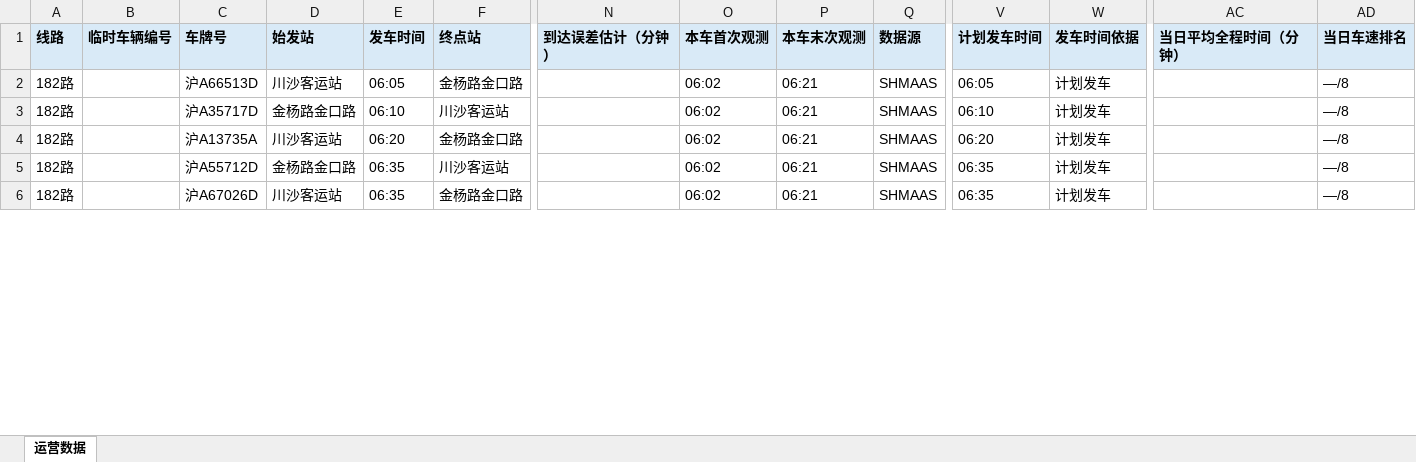
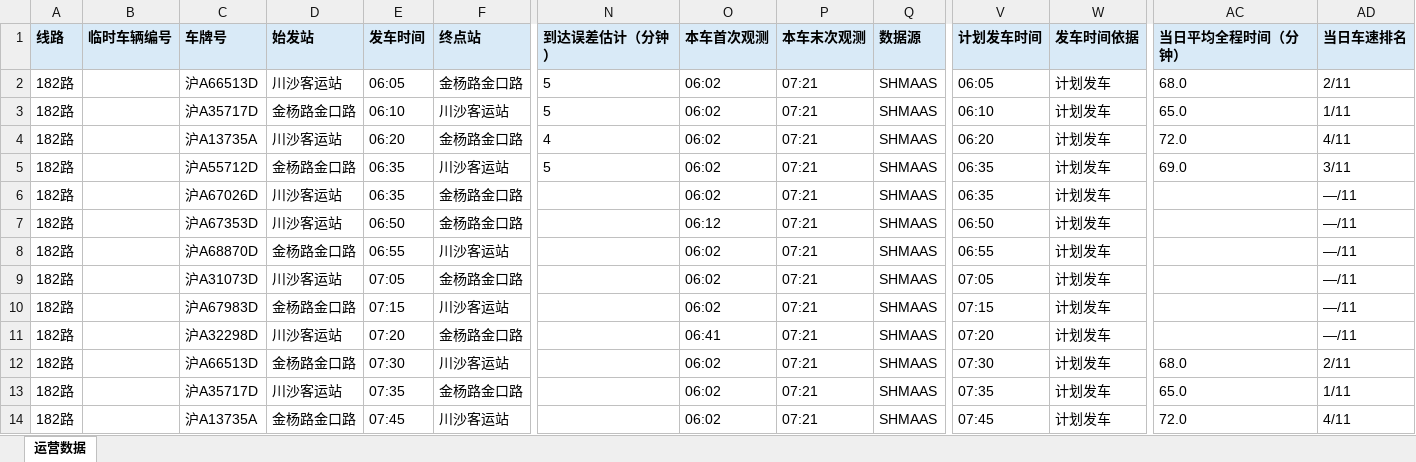
Before and after one commit to lilyQ-stack/shanghai-bus-operations, an Excel workbook: data/export/2026-09-27-operations.xlsx, sheet 运营数据, drawn as a sheet; only a part is shown, gaps mark what is left out; values as stored, in another font and other column widths than the file's, no borders; addresses are those after the commit; rows hold the shown columns only; the diff covers the shown part only; the diff names each change by its address in the sheet, - before the commit and + after, or states it on an @@ line.

```diff
--- a/data/export/2026-09-27-operations.xlsx (sheet 运营数据)
+++ b/data/export/2026-09-27-operations.xlsx (sheet 运营数据)
+row 2: 182路 |  | 沪A66513D | 川沙客运站 | 06:05 | 金杨路金口路 | 5 | 06:02 | 07:21 | SHMAAS | 06:05 | 计划发车 | 68.0 | 2/11
+row 3: 182路 |  | 沪A35717D | 金杨路金口路 | 06:10 | 川沙客运站 | 5 | 06:02 | 07:21 | SHMAAS | 06:10 | 计划发车 | 65.0 | 1/11
+row 4: 182路 |  | 沪A13735A | 川沙客运站 | 06:20 | 金杨路金口路 | 4 | 06:02 | 07:21 | SHMAAS | 06:20 | 计划发车 | 72.0 | 4/11
+row 5: 182路 |  | 沪A55712D | 金杨路金口路 | 06:35 | 川沙客运站 | 5 | 06:02 | 07:21 | SHMAAS | 06:35 | 计划发车 | 69.0 | 3/11
+row 6: 182路 |  | 沪A67026D | 川沙客运站 | 06:35 | 金杨路金口路 |  | 06:02 | 07:21 | SHMAAS | 06:35 | 计划发车 |  | —/11
-C7 (车牌号): 沪A66513D
+C7 (车牌号): 沪A67353D
-E7 (发车时间): 06:05
+E7 (发车时间): 06:50
-O7 (本车首次观测): 06:02
+O7 (本车首次观测): 06:12
-P7:P11 (本车末次观测): 06:21
+P7:P11 (本车末次观测): 07:21
-V7 (计划发车时间): 06:05
+V7 (计划发车时间): 06:50
-AD7:AD11 (当日车速排名): —/8
+AD7:AD11 (当日车速排名): —/11
-C8 (车牌号): 沪A35717D
+C8 (车牌号): 沪A68870D
-E8 (发车时间): 06:10
+E8 (发车时间): 06:55
-V8 (计划发车时间): 06:10
+V8 (计划发车时间): 06:55
-C9 (车牌号): 沪A13735A
+C9 (车牌号): 沪A31073D
-E9 (发车时间): 06:20
+E9 (发车时间): 07:05
-V9 (计划发车时间): 06:20
+V9 (计划发车时间): 07:05
-C10 (车牌号): 沪A55712D
+C10 (车牌号): 沪A67983D
-E10 (发车时间): 06:35
+E10 (发车时间): 07:15
-V10 (计划发车时间): 06:35
+V10 (计划发车时间): 07:15
-C11 (车牌号): 沪A67026D
+C11 (车牌号): 沪A32298D
-E11 (发车时间): 06:35
+E11 (发车时间): 07:20
-O11 (本车首次观测): 06:02
+O11 (本车首次观测): 06:41
-V11 (计划发车时间): 06:35
+V11 (计划发车时间): 07:20
+row 12: 182路 |  | 沪A66513D | 金杨路金口路 | 07:30 | 川沙客运站 |  | 06:02 | 07:21 | SHMAAS | 07:30 | 计划发车 | 68.0 | 2/11
+row 13: 182路 |  | 沪A35717D | 川沙客运站 | 07:35 | 金杨路金口路 |  | 06:02 | 07:21 | SHMAAS | 07:35 | 计划发车 | 65.0 | 1/11
+row 14: 182路 |  | 沪A13735A | 金杨路金口路 | 07:45 | 川沙客运站 |  | 06:02 | 07:21 | SHMAAS | 07:45 | 计划发车 | 72.0 | 4/11
```
Also changed, not shown: 19 added rows and 57 edited cells elsewhere in this sheet, data/export/2026-09-27-182路.xlsx, data/export/2026-09-27-浦东35路.xlsx, 7 other files.
